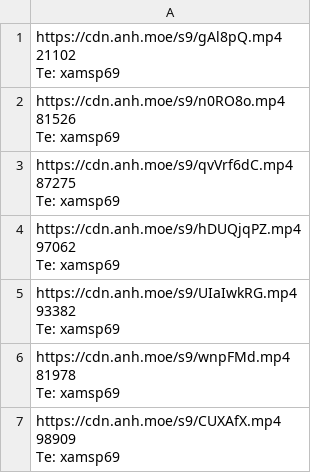
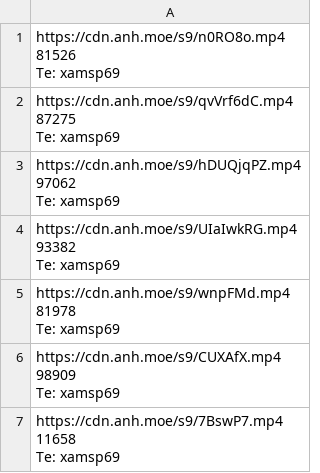
Before and after one commit to gx288/xammm, a CSV file: data.csv, drawn as a sheet; only a part is shown; the shorter side is filled out with more unchanged rows.

```diff
--- a/data.csv
+++ b/data.csv
@@ -1,4 +1 @@
-"https://cdn.anh.moe/s9/gAl8pQ.mp4
- 21102
-Te: xamsp69"
 "https://cdn.anh.moe/s9/n0RO8o.mp4
```
